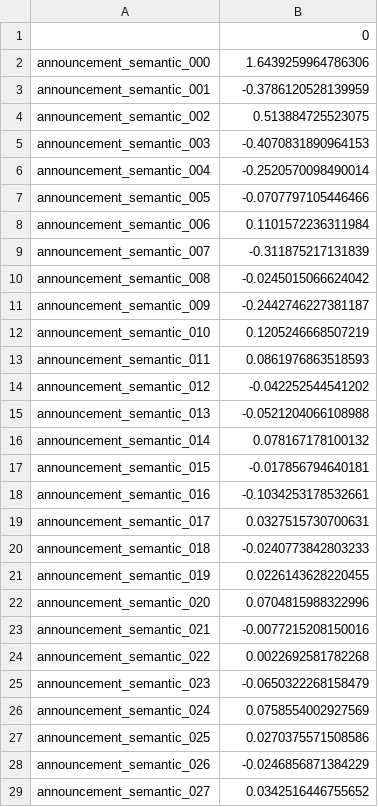
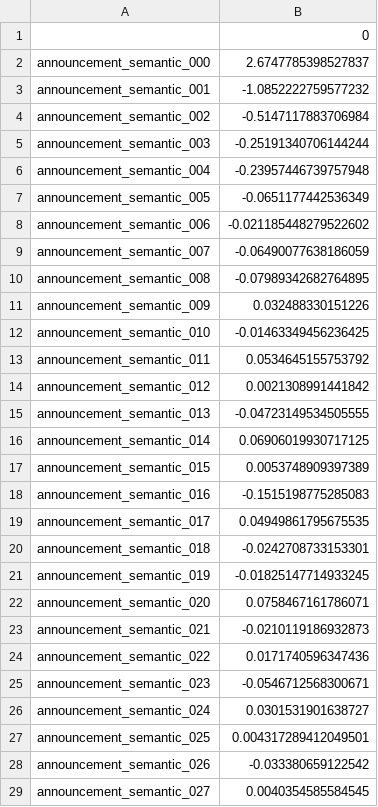
Before and after one commit to Leo-0723-birth/agent, a CSV file: backend/data/modeling/fill/fill_median_30d.csv, drawn as a sheet; only a part is shown; the diff covers the shown part only.

```diff
--- a/backend/data/modeling/fill/fill_median_30d.csv
+++ b/backend/data/modeling/fill/fill_median_30d.csv
@@ -1,29 +1,29 @@
 ,0
-announcement_semantic_000,1.6439259964786306
-announcement_semantic_001,-0.3786120528139959
-announcement_semantic_002,0.513884725523075
-announcement_semantic_003,-0.4070831890964153
-announcement_semantic_004,-0.2520570098490014
-announcement_semantic_005,-0.0707797105446466
-announcement_semantic_006,0.1101572236311984
-announcement_semantic_007,-0.311875217131839
-announcement_semantic_008,-0.0245015066624042
-announcement_semantic_009,-0.2442746227381187
-announcement_semantic_010,0.1205246668507219
-announcement_semantic_011,0.0861976863518593
-announcement_semantic_012,-0.042252544541202
-announcement_semantic_013,-0.0521204066108988
-announcement_semantic_014,0.078167178100132
-announcement_semantic_015,-0.017856794640181
-announcement_semantic_016,-0.1034253178532661
-announcement_semantic_017,0.0327515730700631
-announcement_semantic_018,-0.0240773842803233
-announcement_semantic_019,0.0226143628220455
-announcement_semantic_020,0.0704815988322996
-announcement_semantic_021,-0.0077215208150016
-announcement_semantic_022,0.0022692581782268
-announcement_semantic_023,-0.0650322268158479
-announcement_semantic_024,0.0758554002927569
-announcement_semantic_025,0.0270375571508586
-announcement_semantic_026,-0.0246856871384229
-announcement_semantic_027,0.0342516446755652
+announcement_semantic_000,2.6747785398527837
+announcement_semantic_001,-1.0852222759577232
+announcement_semantic_002,-0.5147117883706984
+announcement_semantic_003,-0.25191340706144244
+announcement_semantic_004,-0.23957446739757948
+announcement_semantic_005,-0.0651177442536349
+announcement_semantic_006,-0.021185448279522602
+announcement_semantic_007,-0.06490077638186059
+announcement_semantic_008,-0.07989342682764895
+announcement_semantic_009,0.032488330151226
+announcement_semantic_010,-0.01463349456236425
+announcement_semantic_011,0.0534645155753792
+announcement_semantic_012,0.0021308991441842
+announcement_semantic_013,-0.04723149534505555
+announcement_semantic_014,0.06906019930717125
+announcement_semantic_015,0.0053748909397389
+announcement_semantic_016,-0.1515198775285083
+announcement_semantic_017,0.04949861795675535
+announcement_semantic_018,-0.0242708733153301
+announcement_semantic_019,-0.01825147714933245
+announcement_semantic_020,0.0758467161786071
+announcement_semantic_021,-0.0210119186932873
+announcement_semantic_022,0.0171740596347436
+announcement_semantic_023,-0.0546712568300671
+announcement_semantic_024,0.0301531901638727
+announcement_semantic_025,0.004317289412049501
+announcement_semantic_026,-0.033380659122542
+announcement_semantic_027,0.0040354585584545
```
Also changed, not shown: 3 added rows, 6 removed rows and 35 edited cells elsewhere in this file, backend/data/modeling/fill/fill_median_60d.csv, backend/data/modeling/fill/fill_median_90d.csv, 43 other files.
